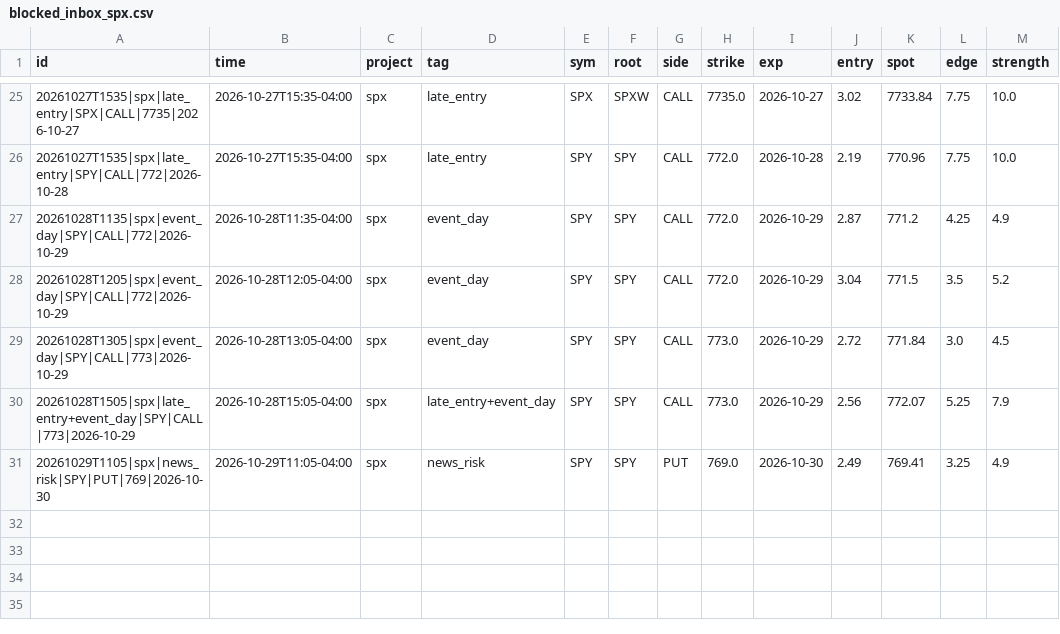
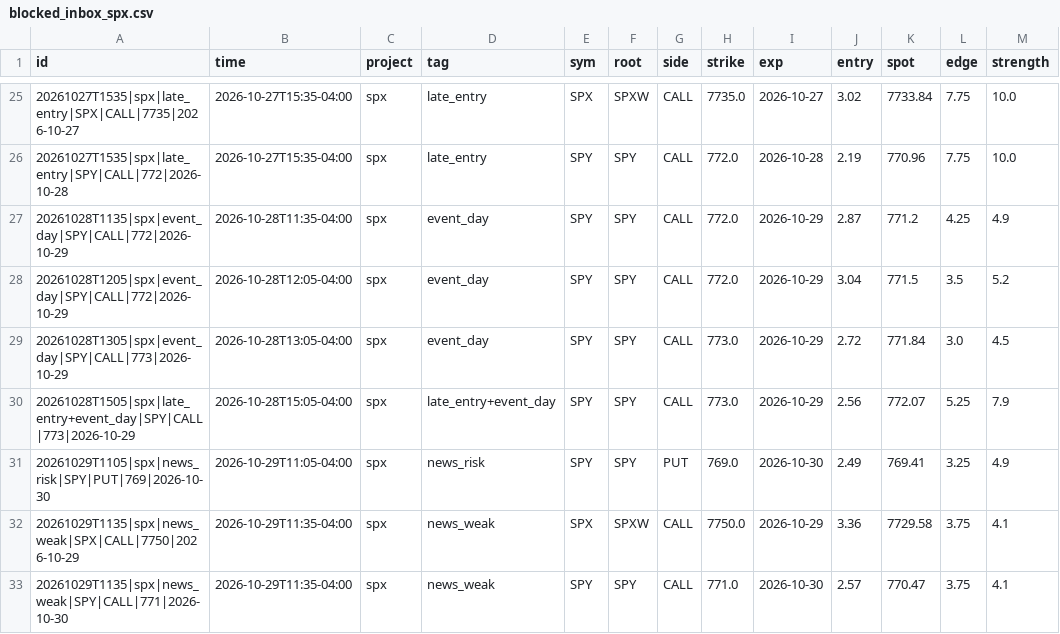
Before and after one commit to anwaralnayri1411-source/spx-bot, a CSV file: blocked_inbox_spx.csv, drawn as a sheet; only a part is shown, gaps mark what is left out; the diff names each change by its address in the sheet, - before the commit and + after, or states it on an @@ line.

```diff
--- a/blocked_inbox_spx.csv
+++ b/blocked_inbox_spx.csv
+row 32: 20261029T1135|spx|news_weak|SPX|CALL|7750|2026-10-29 | 2026-10-29T11:35-04:00 | spx | news_weak | SPX | SPXW | CALL | 7750.0 | 2026-10-29 | 3.36 | 7729.58 | 3.75 | 4.1
+row 33: 20261029T1135|spx|news_weak|SPY|CALL|771|2026-10-30 | 2026-10-29T11:35-04:00 | spx | news_weak | SPY | SPY | CALL | 771.0 | 2026-10-30 | 2.57 | 770.47 | 3.75 | 4.1
```
Also changed, not shown: live_bars_log.csv, news_shadow_log.csv, 3 other files.
